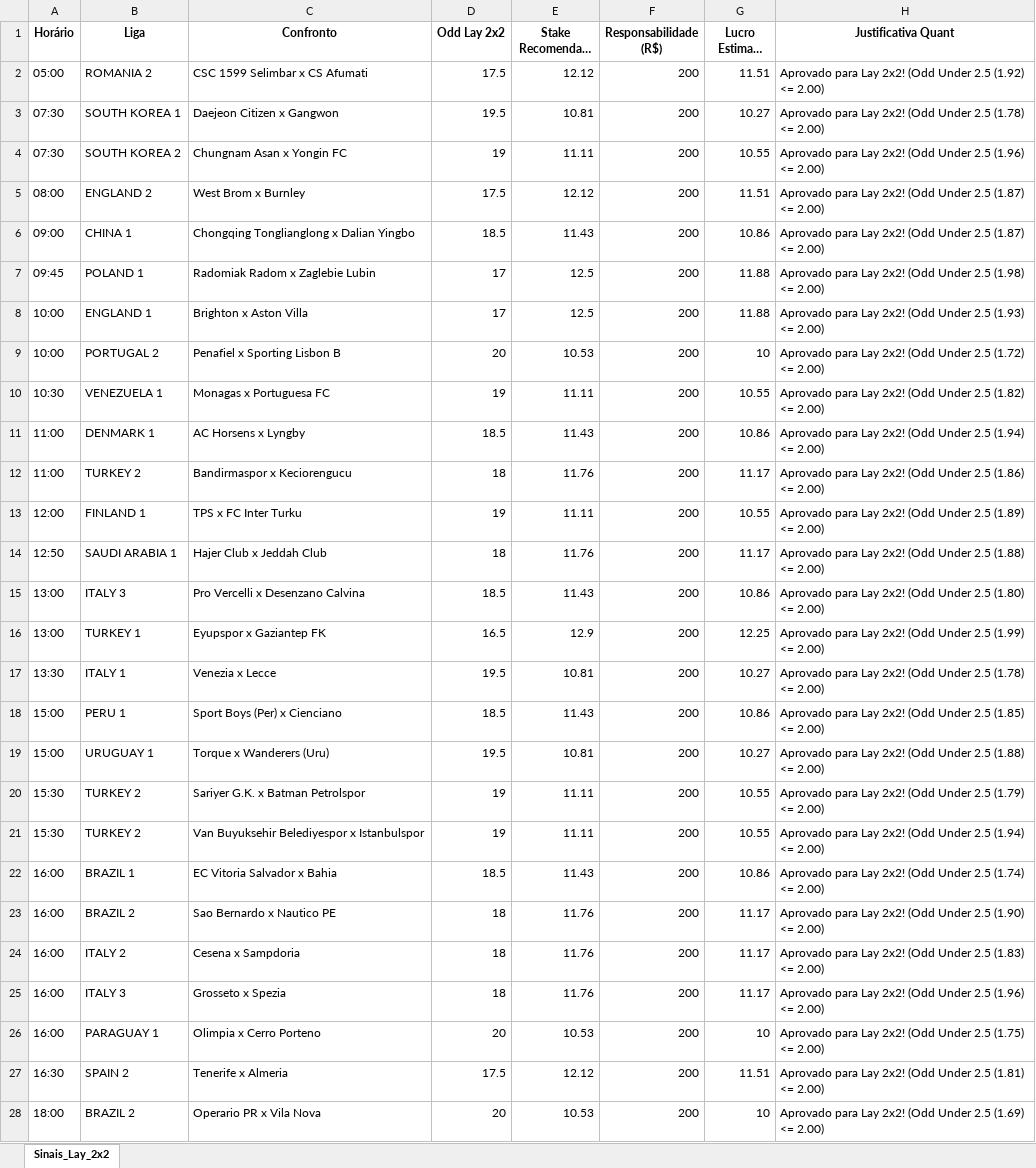
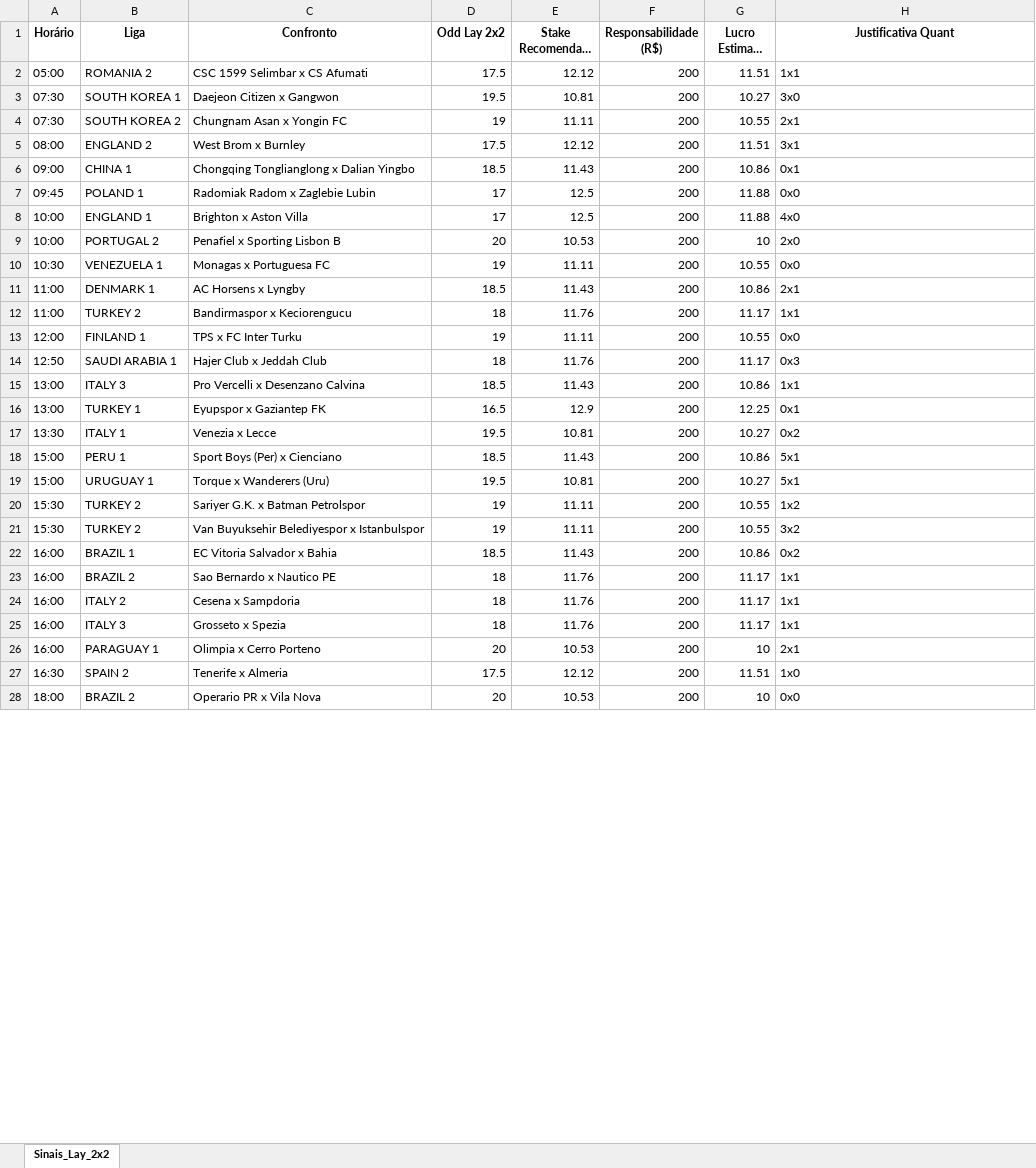
Before and after one commit to rpthiago/ARKAD_PROD, an Excel workbook: lay2x2/sinais_lay2x2_2026-08-23.xlsx, sheet Sinais_Lay_2x2, drawn as a sheet; only a part is shown; long unchanged cells end in …; values as stored, in another font and other column widths than the file's, no borders; the diff covers the shown part only; the diff names each change by its address in the sheet, - before the commit and + after, or states it on an @@ line.

```diff
--- a/lay2x2/sinais_lay2x2_2026-08-23.xlsx (sheet Sinais_Lay_2x2)
+++ b/lay2x2/sinais_lay2x2_2026-08-23.xlsx (sheet Sinais_Lay_2x2)
-H2 (Justificativa Quant): Aprovado para Lay 2x2! (Odd Under 2.5 (1.92) <= 2.00)
+H2 (Justificativa Quant): 1x1
-H3 (Justificativa Quant): Aprovado para Lay 2x2! (Odd Under 2.5 (1.78) <= 2.00)
+H3 (Justificativa Quant): 3x0
-H4 (Justificativa Quant): Aprovado para Lay 2x2! (Odd Under 2.5 (1.96) <= 2.00)
+H4 (Justificativa Quant): 2x1
-H5 (Justificativa Quant): Aprovado para Lay 2x2! (Odd Under 2.5 (1.87) <= 2.00)
+H5 (Justificativa Quant): 3x1
-H6 (Justificativa Quant): Aprovado para Lay 2x2! (Odd Under 2.5 (1.87) <= 2.00)
+H6 (Justificativa Quant): 0x1
-H7 (Justificativa Quant): Aprovado para Lay 2x2! (Odd Under 2.5 (1.98) <= 2.00)
+H7 (Justificativa Quant): 0x0
-H8 (Justificativa Quant): Aprovado para Lay 2x2! (Odd Under 2.5 (1.93) <= 2.00)
+H8 (Justificativa Quant): 4x0
-H9 (Justificativa Quant): Aprovado para Lay 2x2! (Odd Under 2.5 (1.72) <= 2.00)
+H9 (Justificativa Quant): 2x0
-H10 (Justificativa Quant): Aprovado para Lay 2x2! (Odd Under 2.5 (1.82) <= 2.00)
+H10 (Justificativa Quant): 0x0
-H11 (Justificativa Quant): Aprovado para Lay 2x2! (Odd Under 2.5 (1.94) <= 2.00)
+H11 (Justificativa Quant): 2x1
-H12 (Justificativa Quant): Aprovado para Lay 2x2! (Odd Under 2.5 (1.86) <= 2.00)
+H12 (Justificativa Quant): 1x1
-H13 (Justificativa Quant): Aprovado para Lay 2x2! (Odd Under 2.5 (1.89) <= 2.00)
+H13 (Justificativa Quant): 0x0
-H14 (Justificativa Quant): Aprovado para Lay 2x2! (Odd Under 2.5 (1.88) <= 2.00)
+H14 (Justificativa Quant): 0x3
-H15 (Justificativa Quant): Aprovado para Lay 2x2! (Odd Under 2.5 (1.80) <= 2.00)
+H15 (Justificativa Quant): 1x1
-H16 (Justificativa Quant): Aprovado para Lay 2x2! (Odd Under 2.5 (1.99) <= 2.00)
+H16 (Justificativa Quant): 0x1
-H17 (Justificativa Quant): Aprovado para Lay 2x2! (Odd Under 2.5 (1.78) <= 2.00)
+H17 (Justificativa Quant): 0x2
-H18 (Justificativa Quant): Aprovado para Lay 2x2! (Odd Under 2.5 (1.85) <= 2.00)
+H18 (Justificativa Quant): 5x1
-H19 (Justificativa Quant): Aprovado para Lay 2x2! (Odd Under 2.5 (1.88) <= 2.00)
+H19 (Justificativa Quant): 5x1
-H20 (Justificativa Quant): Aprovado para Lay 2x2! (Odd Under 2.5 (1.79) <= 2.00)
+H20 (Justificativa Quant): 1x2
-H21 (Justificativa Quant): Aprovado para Lay 2x2! (Odd Under 2.5 (1.94) <= 2.00)
+H21 (Justificativa Quant): 3x2
-H22 (Justificativa Quant): Aprovado para Lay 2x2! (Odd Under 2.5 (1.74) <= 2.00)
+H22 (Justificativa Quant): 0x2
-H23 (Justificativa Quant): Aprovado para Lay 2x2! (Odd Under 2.5 (1.90) <= 2.00)
+H23 (Justificativa Quant): 1x1
-H24 (Justificativa Quant): Aprovado para Lay 2x2! (Odd Under 2.5 (1.83) <= 2.00)
+H24 (Justificativa Quant): 1x1
-H25 (Justificativa Quant): Aprovado para Lay 2x2! (Odd Under 2.5 (1.96) <= 2.00)
+H25 (Justificativa Quant): 1x1
-H26 (Justificativa Quant): Aprovado para Lay 2x2! (Odd Under 2.5 (1.75) <= 2.00)
+H26 (Justificativa Quant): 2x1
-H27 (Justificativa Quant): Aprovado para Lay 2x2! (Odd Under 2.5 (1.81) <= 2.00)
+H27 (Justificativa Quant): 1x0
-H28 (Justificativa Quant): Aprovado para Lay 2x2! (Odd Under 2.5 (1.69) <= 2.00)
+H28 (Justificativa Quant): 0x0
```
Also changed, not shown: 1 edited cell elsewhere in this sheet, 8 other files.
